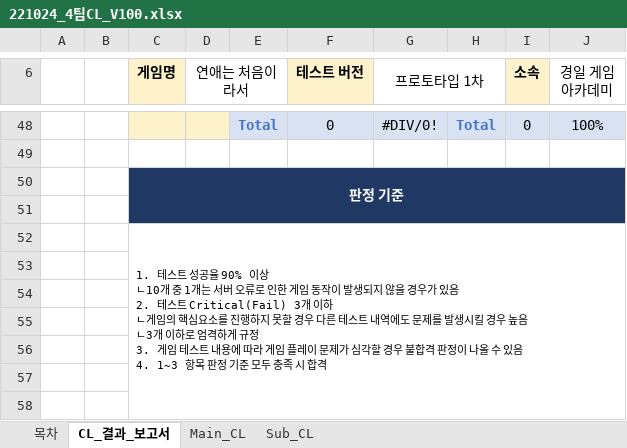
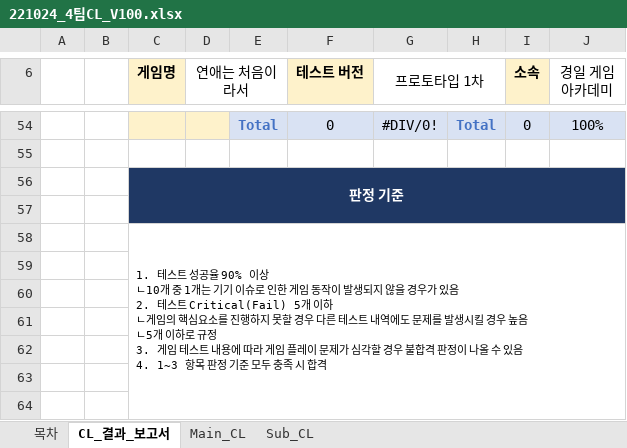
Before and after one commit to Kjaeseong/RocketTeamDocu, an Excel workbook: 05.기획팀 문서/221024_4팀CL_V100.xlsx, sheet CL_결과_보고서, drawn as a sheet; only a part is shown, gaps mark what is left out; values as stored, in another font and other column widths than the file's, no borders; addresses are those after the commit; ↵ is a line break in a cell; the diff covers the shown part only; the diff names each change by its address in the sheet, - before the commit and + after, or states it on an @@ line.

```diff
--- a/05.기획팀 문서/221024_4팀CL_V100.xlsx (sheet CL_결과_보고서)
+++ b/05.기획팀 문서/221024_4팀CL_V100.xlsx (sheet CL_결과_보고서)
-C58 (게임명): …1개는 서버 오류로 인한 게임 동작이 발생되지 않을 경우가 있음 ↵ 2. 테스트 Critical(Fail) 3개 이하 ↵ ㄴ게임의 핵심요소를 진행하지 못할 경우 다른 테스트 내역에도 문제를 발생시킬 경우 높음 ↵ ㄴ3개 이하로 엄격하게 규정…
+C58 (게임명): …1개는 기기 이슈로 인한 게임 동작이 발생되지 않을 경우가 있음 ↵ 2. 테스트 Critical(Fail) 5개 이하 ↵ ㄴ게임의 핵심요소를 진행하지 못할 경우 다른 테스트 내역에도 문제를 발생시킬 경우 높음 ↵ ㄴ5개 이하로 규정…
```
Also changed, not shown: 6 added rows and 25 edited cells elsewhere in this sheet, sheet Main_CL, sheet Sub_CL, formulas that keep their value.
